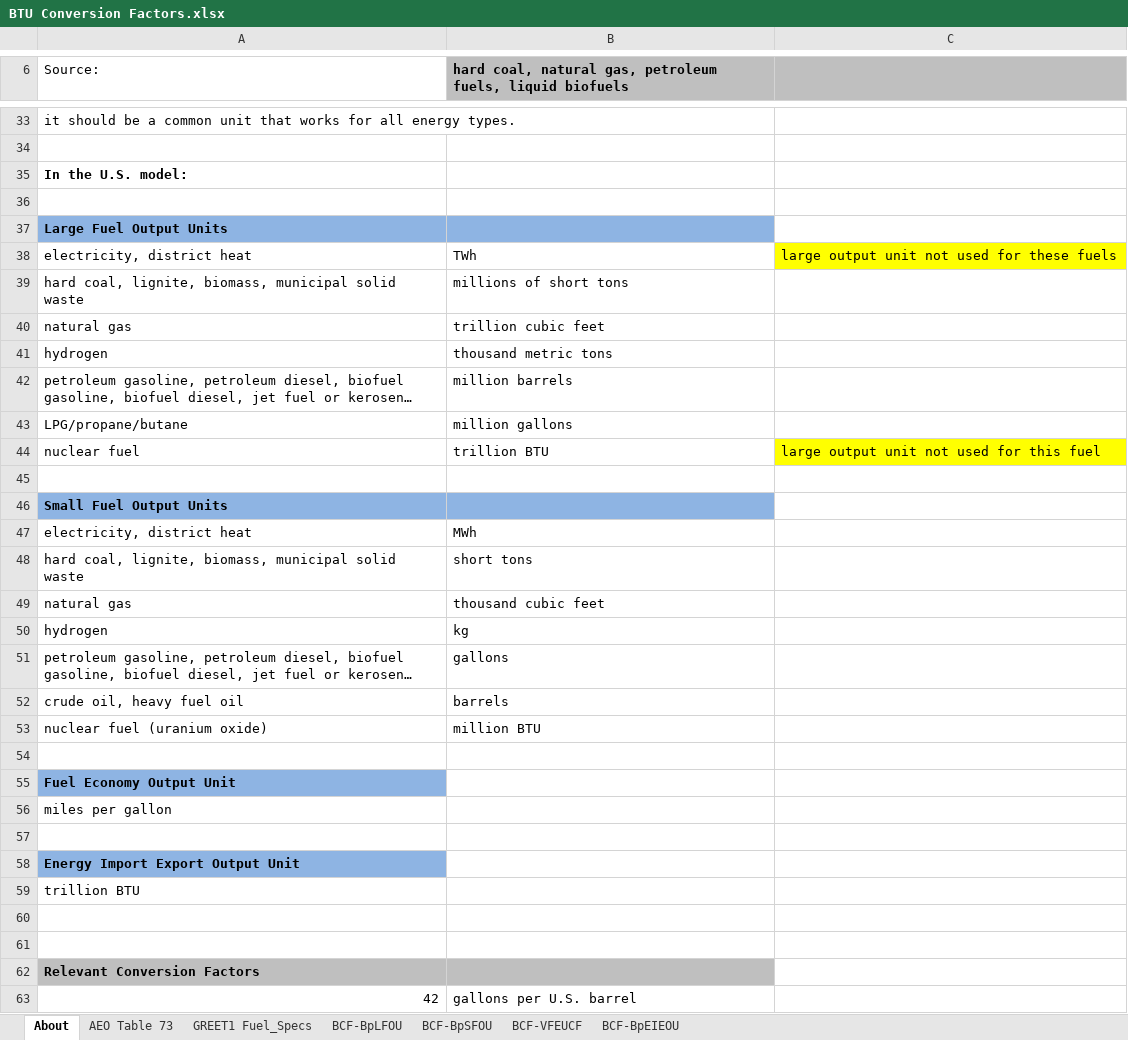
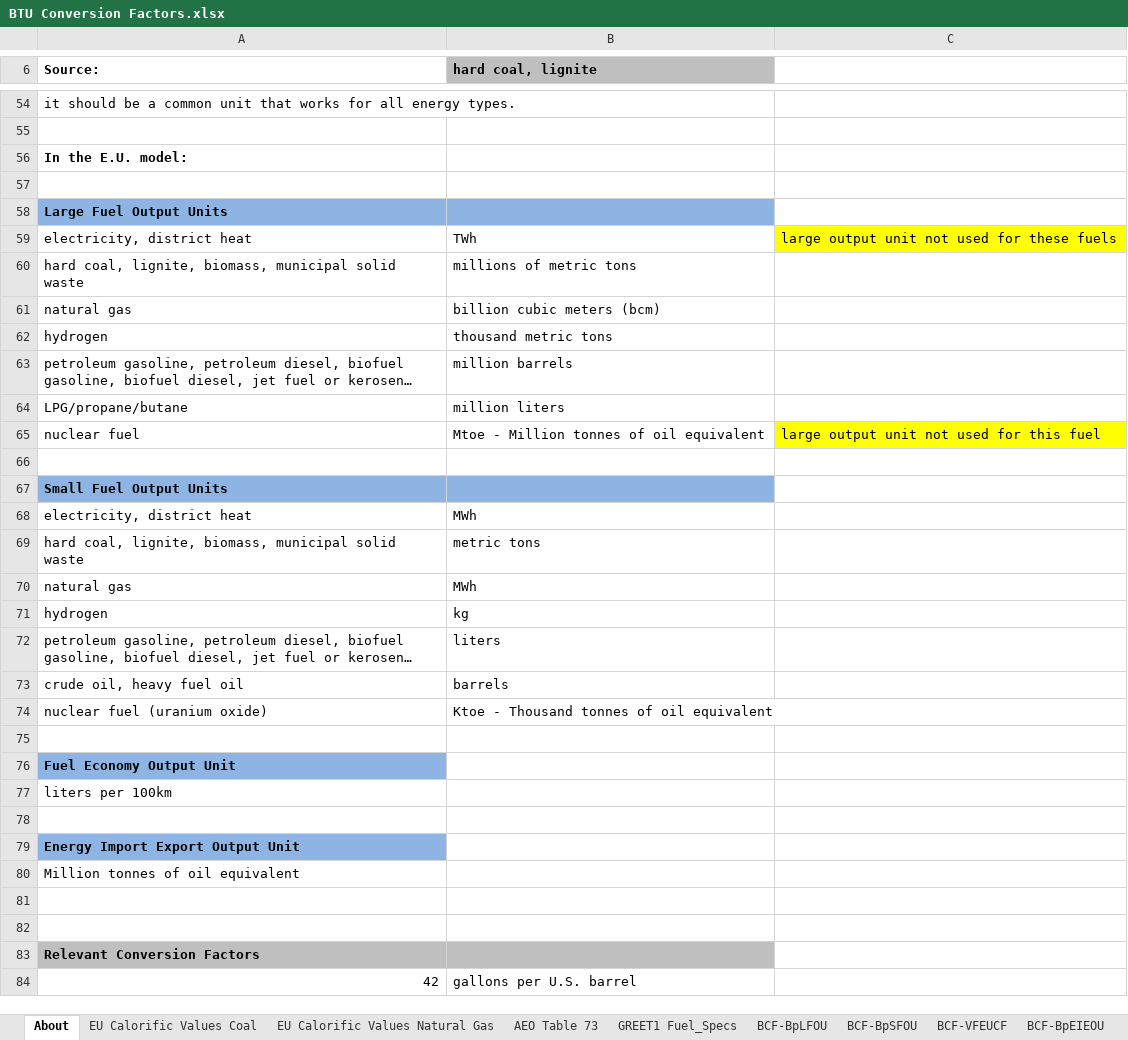
Before and after one commit to EnergyInnovation/eps-eu, an Excel workbook: InputData/web-app/BCF/BTU Conversion Factors.xlsx, sheet About, drawn as a sheet; only a part is shown, gaps mark what is left out; long unchanged cells end in …; values as stored, in another font and other column widths than the file's, no borders; addresses are those after the commit; the diff covers the shown part only; the diff names each change by its address in the sheet, - before the commit and + after, or states it on an @@ line.

```diff
--- a/InputData/web-app/BCF/BTU Conversion Factors.xlsx (sheet About)
+++ b/InputData/web-app/BCF/BTU Conversion Factors.xlsx (sheet About)
+sheet tab: EU Calorific Values Coal
+sheet tab: EU Calorific Values Natural Gas
-A6 bold: off
+A6 bold: on
-B6: hard coal, natural gas, petroleum fuels, liquid biofuels
+B6: hard coal, lignite
-C6 fill: #BFBFBF
+C6 fill: none
-A56 (Source:): In the U.S. model:
+A56 (Source:): In the E.U. model:
-B60 (hard coal, lignite): millions of short tons
+B60 (hard coal, lignite): millions of metric tons
-B61 (hard coal, lignite): trillion cubic feet
+B61 (hard coal, lignite): billion cubic meters (bcm)
-B64 (hard coal, lignite): million gallons
+B64 (hard coal, lignite): million liters
-B65 (hard coal, lignite): trillion BTU
+B65 (hard coal, lignite): Mtoe - Million tonnes of oil equivalent
-B69 (hard coal, lignite): short tons
+B69 (hard coal, lignite): metric tons
-B70 (hard coal, lignite): thousand cubic feet
+B70 (hard coal, lignite): MWh
-B72 (hard coal, lignite): gallons
+B72 (hard coal, lignite): liters
-B74 (hard coal, lignite): million BTU
+B74 (hard coal, lignite): Ktoe - Thousand tonnes of oil equivalent
-A77 (Source:): miles per gallon
+A77 (Source:): liters per 100km
-A80 (Source:): trillion BTU
+A80 (Source:): Million tonnes of oil equivalent
```
Also changed, not shown: 27 added rows, 1 removed row, 1 edited cell and cell formats elsewhere in this sheet, sheet BCF-BpSFOU, sheet BCF-BpLFOU, sheet BCF-VFEUCF, sheet BCF-BpEIEOU, 4 other files.
